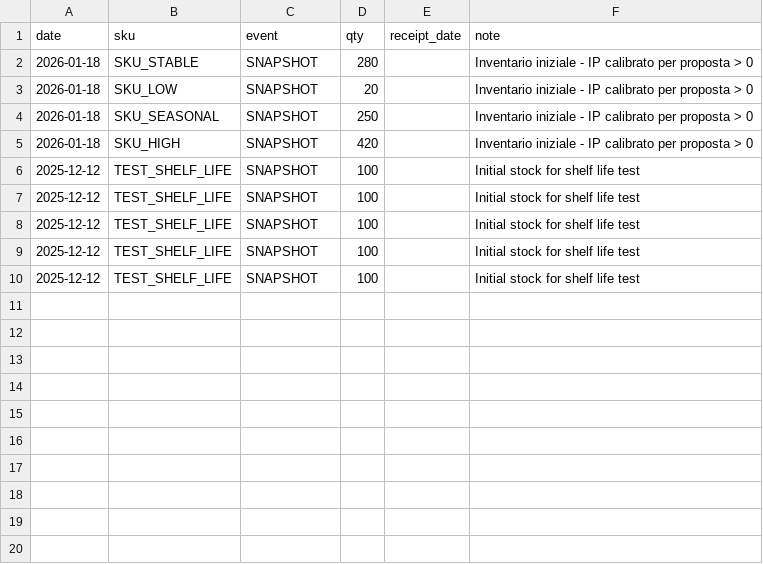
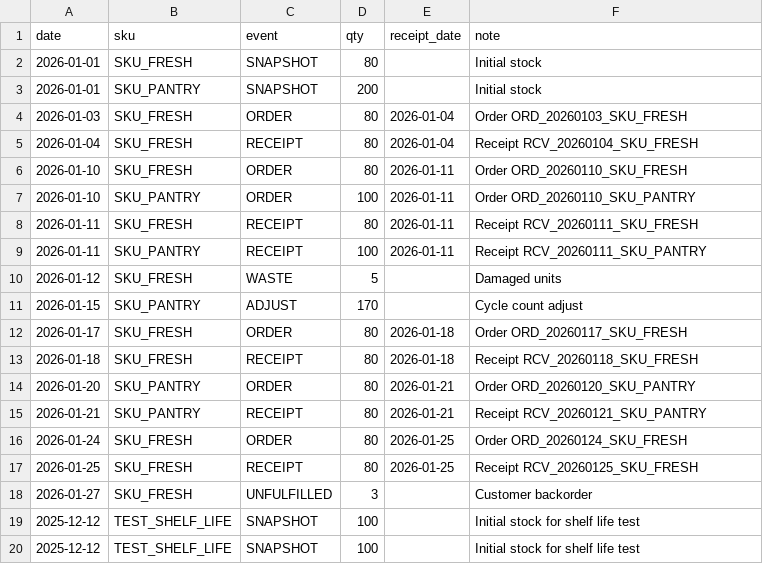
Before and after one commit to sasu91/desktop-order-system, a CSV file: data/transactions.csv, drawn as a sheet; only a part is shown; the shorter side is filled out with more unchanged rows.

Commit message:
feat: Update dataset and logs for SKU_FRESH and SKU_PANTRY, including sales, orders, and receipts

```diff
--- a/data/transactions.csv
+++ b/data/transactions.csv
@@ -1,6 +1,19 @@
 date,sku,event,qty,receipt_date,note
-2026-01-18,SKU_STABLE,SNAPSHOT,280,,Inventario iniziale - IP calibrato per proposta > 0
-2026-01-18,SKU_LOW,SNAPSHOT,20,,Inventario iniziale - IP calibrato per proposta > 0
-2026-01-18,SKU_SEASONAL,SNAPSHOT,250,,Inventario iniziale - IP calibrato per proposta > 0
-2026-01-18,SKU_HIGH,SNAPSHOT,420,,Inventario iniziale - IP calibrato per proposta > 0
+2026-01-01,SKU_FRESH,SNAPSHOT,80,,Initial stock
+2026-01-01,SKU_PANTRY,SNAPSHOT,200,,Initial stock
+2026-01-03,SKU_FRESH,ORDER,80,2026-01-04,Order ORD_20260103_SKU_FRESH
+2026-01-04,SKU_FRESH,RECEIPT,80,2026-01-04,Receipt RCV_20260104_SKU_FRESH
+2026-01-10,SKU_FRESH,ORDER,80,2026-01-11,Order ORD_20260110_SKU_FRESH
+2026-01-10,SKU_PANTRY,ORDER,100,2026-01-11,Order ORD_20260110_SKU_PANTRY
+2026-01-11,SKU_FRESH,RECEIPT,80,2026-01-11,Receipt RCV_20260111_SKU_FRESH
+2026-01-11,SKU_PANTRY,RECEIPT,100,2026-01-11,Receipt RCV_20260111_SKU_PANTRY
+2026-01-12,SKU_FRESH,WASTE,5,,Damaged units
+2026-01-15,SKU_PANTRY,ADJUST,170,,Cycle count adjust
+2026-01-17,SKU_FRESH,ORDER,80,2026-01-18,Order ORD_20260117_SKU_FRESH
+2026-01-18,SKU_FRESH,RECEIPT,80,2026-01-18,Receipt RCV_20260118_SKU_FRESH
+2026-01-20,SKU_PANTRY,ORDER,80,2026-01-21,Order ORD_20260120_SKU_PANTRY
+2026-01-21,SKU_PANTRY,RECEIPT,80,2026-01-21,Receipt RCV_20260121_SKU_PANTRY
+2026-01-24,SKU_FRESH,ORDER,80,2026-01-25,Order ORD_20260124_SKU_FRESH
+2026-01-25,SKU_FRESH,RECEIPT,80,2026-01-25,Receipt RCV_20260125_SKU_FRESH
+2026-01-27,SKU_FRESH,UNFULFILLED,3,,Customer backorder
 2025-12-12,TEST_SHELF_LIFE,SNAPSHOT,100,,Initial stock for shelf life test
```
Also changed, not shown: data/sales.csv, data/skus.csv, 6 other files.
